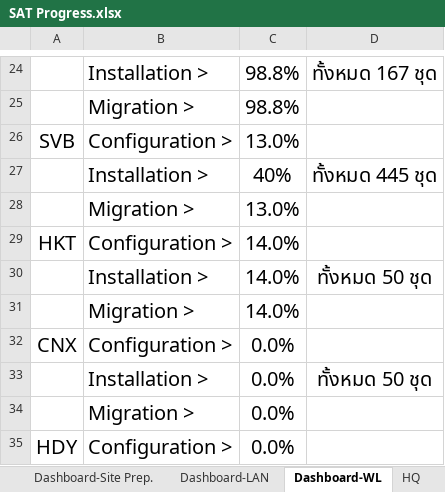
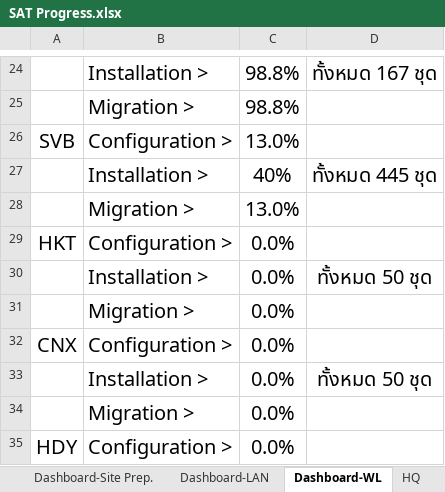
Before and after one commit to watanyu158/SVB-Coring-Dashboard, an Excel workbook: backend/SAT Progress.xlsx, sheet Dashboard-WL, drawn as a sheet; only a part is shown, gaps mark what is left out; values as stored, in another font and other column widths than the file's, no borders; charts and pictures not drawn; the diff names each change by its address in the sheet, - before the commit and + after, or states it on an @@ line.

```diff
--- a/backend/SAT Progress.xlsx (sheet Dashboard-WL)
+++ b/backend/SAT Progress.xlsx (sheet Dashboard-WL)
-C29:C31: 14.0%
+C29:C31: 0.0%
```
Also changed, not shown: sheet HKT, sheet HKT-WL, sheet HQ, other sheet tabs, formulas that keep their value, charts or pictures, 3 other files.
